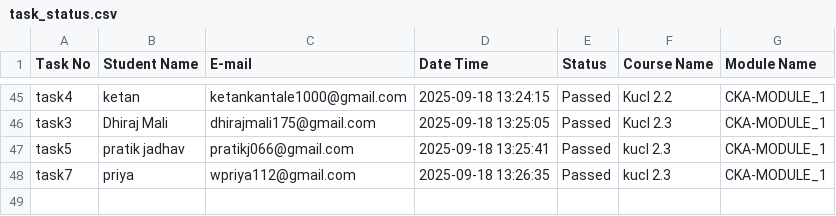
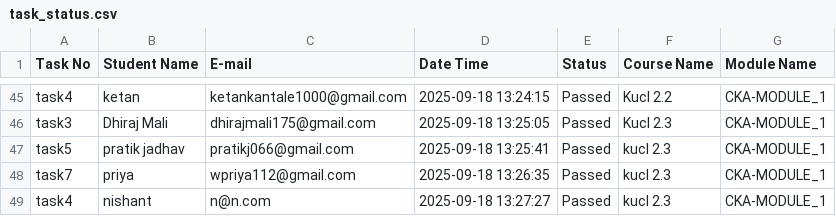
Before and after one commit to abhay-dandge/task-submission-records, a CSV file: task_status.csv, drawn as a sheet; only a part is shown, gaps mark what is left out; the diff names each change by its address in the sheet, - before the commit and + after, or states it on an @@ line.

Commit message:
Task task4 completed by nishant on 2025-09-18 13:27:27

```diff
--- a/task_status.csv
+++ b/task_status.csv
+row 49: task4 | nishant | n@n.com | 2025-09-18 13:27:27 | Passed | kucl 2.3 | CKA-MODULE_1
```
